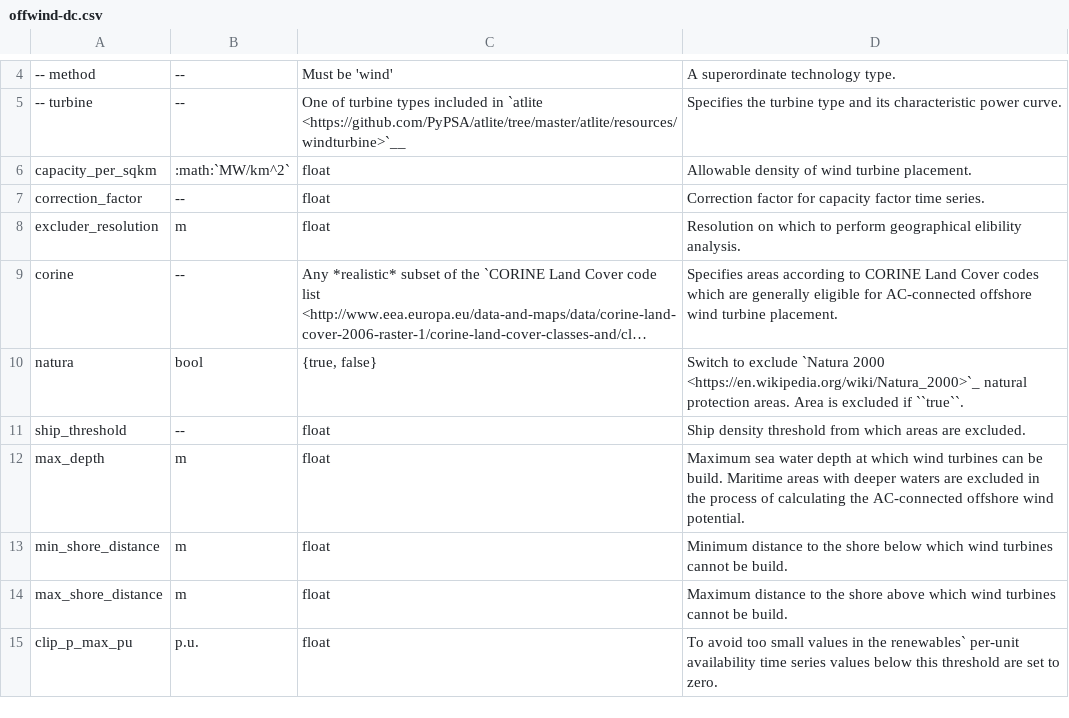
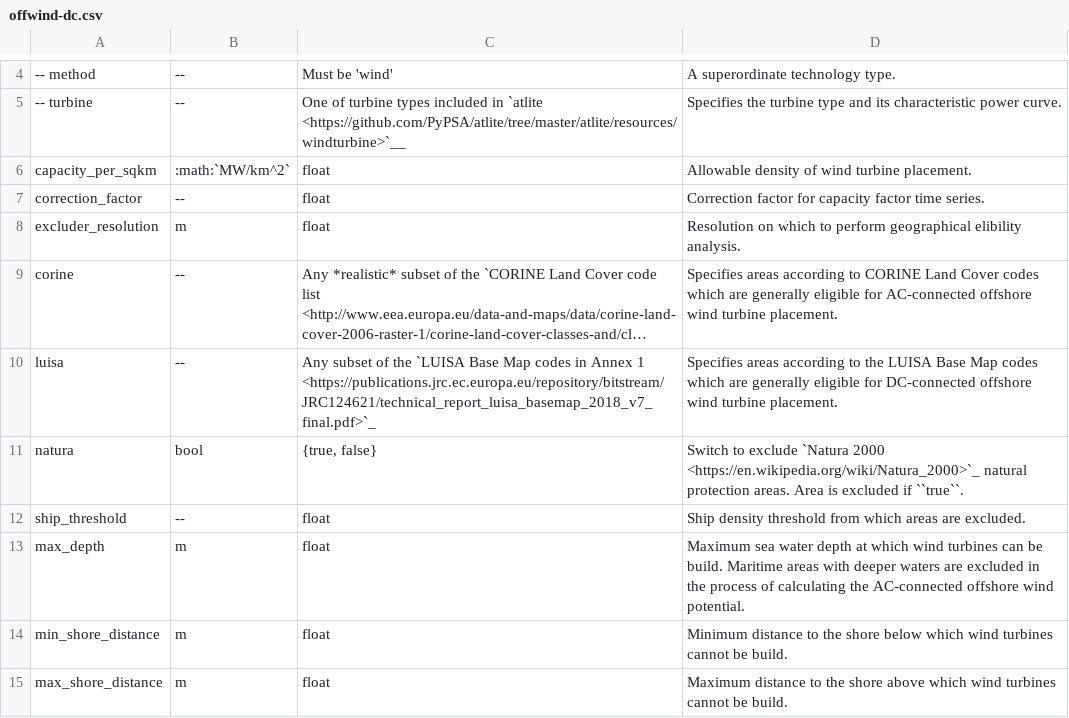
Before and after one commit to AGGM-AG/pypsa-at, a CSV file: doc/configtables/offwind-dc.csv, drawn as a sheet; only a part is shown, gaps mark what is left out; the shorter side is filled out with more unchanged rows; long unchanged cells end in …; the diff names each change by its address in the sheet, - before the commit and + after, or states it on an @@ line.

```diff
--- a/doc/configtables/offwind-dc.csv
+++ b/doc/configtables/offwind-dc.csv
+row 10: luisa | -- | Any subset of the `LUISA Base Map codes in Annex 1 <https://publications.jrc.ec.europa.eu/repository/bitstream/JRC124621/technical_report_luisa_basemap_2018_v7_final.pdf>`_ | Specifies areas according to the LUISA Base Map codes which are generally eligible for DC-connected offshore wind turbine placement.
```
Also changed, not shown: doc/configtables/offwind-ac.csv, doc/configtables/onwind.csv, 6 other files.
